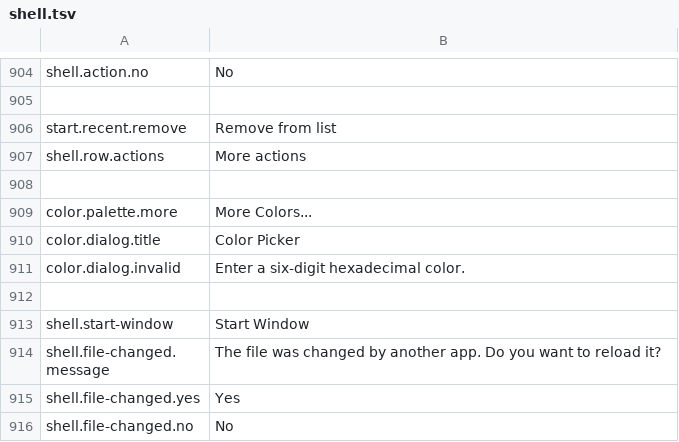
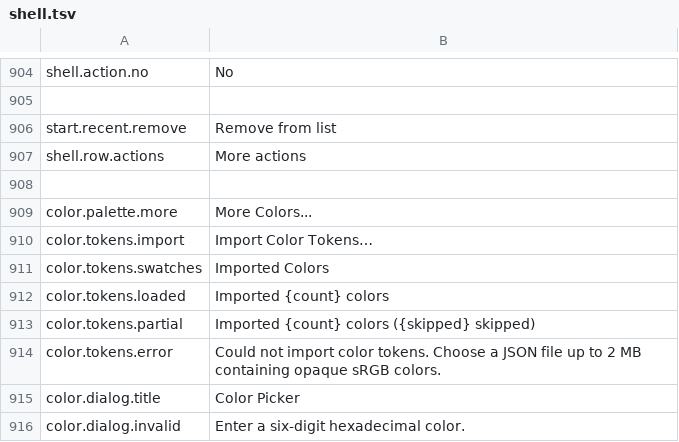
Before and after one commit to masanork/ibis-office, a TSV file: crates/ibis-office-base/i18n/en/shell.tsv, drawn as a sheet; only a part is shown, gaps mark what is left out; the shorter side is filled out with more unchanged rows.

```diff
--- a/crates/ibis-office-base/i18n/en/shell.tsv
+++ b/crates/ibis-office-base/i18n/en/shell.tsv
@@ -909,2 +909,7 @@ shell.row.actions	More actions
 color.palette.more	More Colors...
+color.tokens.import	Import Color Tokens…
+color.tokens.swatches	Imported Colors
+color.tokens.loaded	Imported {count} colors
+color.tokens.partial	Imported {count} colors ({skipped} skipped)
+color.tokens.error	Could not import color tokens. Choose a JSON file up to 2 MB containing opaque sRGB colors.
 color.dialog.title	Color Picker
```
Also changed, not shown: crates/ibis-office-base/i18n/ja/shell.tsv, 9 other files.
